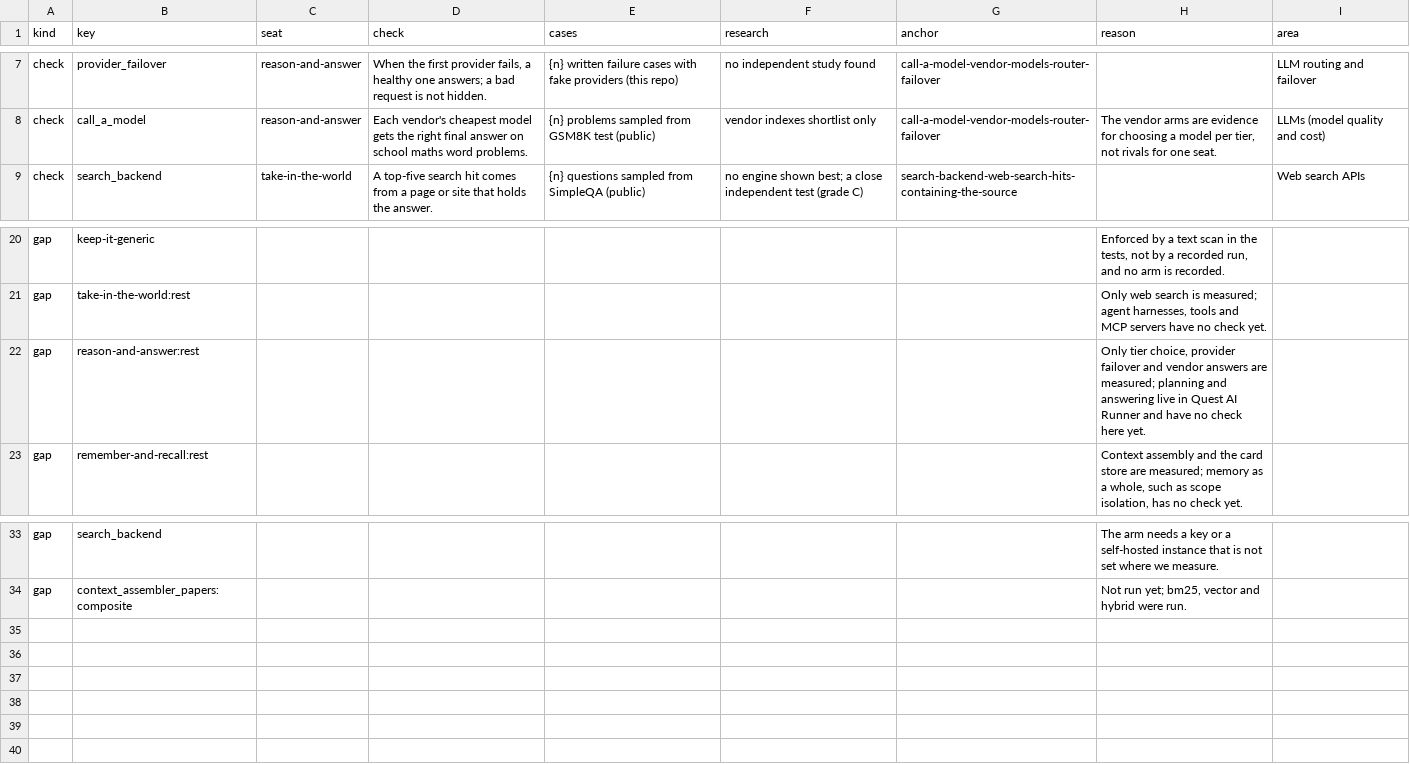
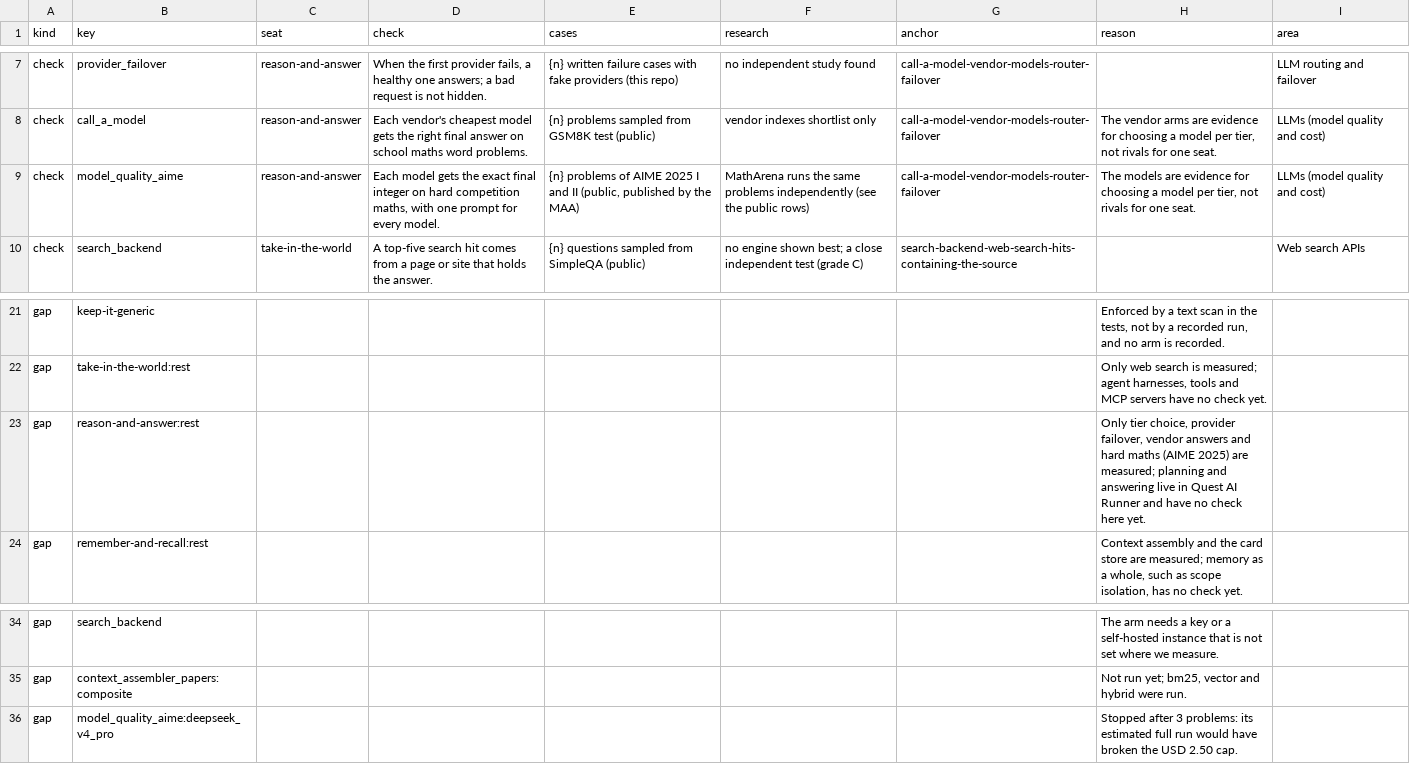
Before and after one commit to SpiritualData/ai-hub-of-hubs-structure, a CSV file: docs/evidence-labels.csv, drawn as a sheet; only a part is shown, gaps mark what is left out.

```diff
--- a/docs/evidence-labels.csv
+++ b/docs/evidence-labels.csv
@@ -8,2 +8,3 @@ check,provider_failover,reason-and-answer,"When the first provider fails, a heal
 check,call_a_model,reason-and-answer,Each vendor's cheapest model gets the right final answer on school maths word problems.,{n} problems sampled from GSM8K test (public),vendor indexes shortlist only,call-a-model-vendor-models-router-failover,"The vendor arms are evidence for choosing a model per tier, not rivals for one seat.",LLMs (model quality and cost)
+check,model_quality_aime,reason-and-answer,"Each model gets the exact final integer on hard competition maths, with one prompt for every model.","{n} problems of AIME 2025 I and II (public, published by the MAA)",MathArena runs the same problems independently (see the public rows),call-a-model-vendor-models-router-failover,"The models are evidence for choosing a model per tier, not rivals for one seat.",LLMs (model quality and cost)
 check,search_backend,take-in-the-world,A top-five search hit comes from a page or site that holds the answer.,{n} questions sampled from SimpleQA (public),no engine shown best; a close independent test (grade C),search-backend-web-search-hits-containing-the-source,,Web search APIs
@@ -21,3 +22,3 @@ gap,keep-it-generic,,,,,,"Enforced by a text scan in the tests, not by a recorde
 gap,take-in-the-world:rest,,,,,,"Only web search is measured; agent harnesses, tools and MCP servers have no check yet.",
-gap,reason-and-answer:rest,,,,,,"Only tier choice, provider failover and vendor answers are measured; planning and answering live in Quest AI Runner and have no check here yet.",
+gap,reason-and-answer:rest,,,,,,"Only tier choice, provider failover, vendor answers and hard maths (AIME 2025) are measured; planning and answering live in Quest AI Runner and have no check here yet.",
 gap,remember-and-recall:rest,,,,,,"Context assembly and the card store are measured; memory as a whole, such as scope isolation, has no check yet.",
@@ -34 +35,2 @@ gap,search_backend,,,,,,The arm needs a key or a self-hosted instance that is no
 gap,context_assembler_papers:composite,,,,,,"Not run yet; bm25, vector and hybrid were run.",
+gap,model_quality_aime:deepseek_v4_pro,,,,,,"Stopped after 3 problems: its estimated full run would have broken the USD 2.50 cap.",
```
Also changed, not shown: esoi/evidence.csv, esoi/metrics.csv, 37 other files.
